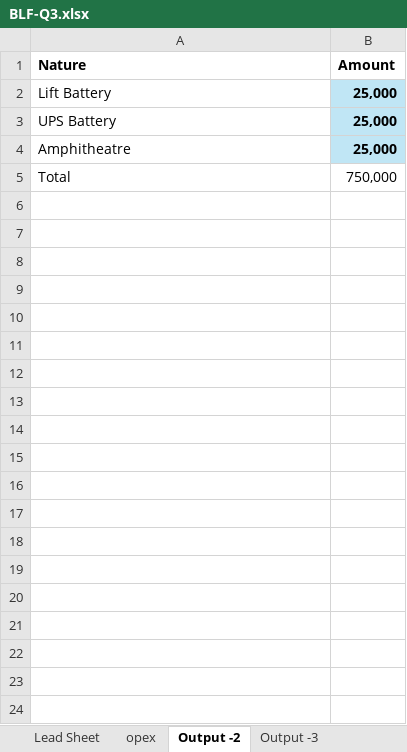
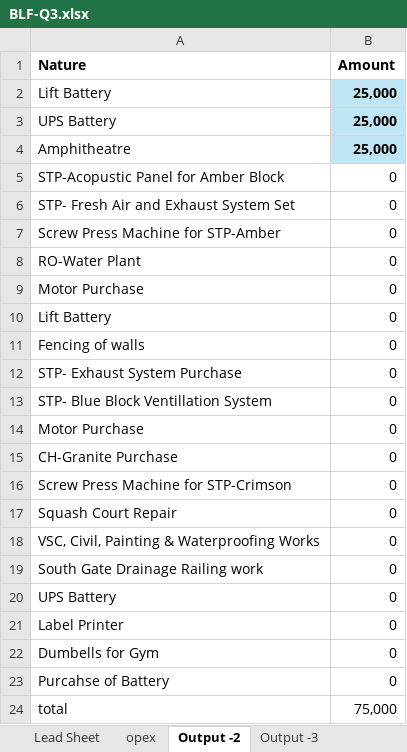
Before and after one commit to NJ-kannadiga/ankya-ca, an Excel workbook: src/assets/BLF-Q3.xlsx, sheet Output -2, drawn as a sheet; values as stored, in another font and other column widths than the file's, no borders; removed rows and columns are numbered as before the commit, all else as after; the diff names each change by its address in the sheet, - before the commit and + after, or states it on an @@ line.

```diff
--- a/src/assets/BLF-Q3.xlsx (sheet Output -2)
+++ b/src/assets/BLF-Q3.xlsx (sheet Output -2)
-row 5: Total | 750,000
+row 5: STP-Acopustic Panel for Amber Block | 0
+row 6: STP- Fresh Air and Exhaust System Set | 0
+row 7: Screw Press Machine for STP-Amber | 0
+row 8: RO-Water Plant | 0
+row 9: Motor Purchase | 0
+row 10: Lift Battery | 0
+row 11: Fencing of walls | 0
+row 12: STP- Exhaust System Purchase | 0
+row 13: STP- Blue Block Ventillation System | 0
+row 14: Motor Purchase | 0
+row 15: CH-Granite Purchase | 0
+row 16: Screw Press Machine for STP-Crimson | 0
+row 17: Squash Court Repair | 0
+row 18: VSC, Civil, Painting & Waterproofing Works | 0
+row 19: South Gate Drainage Railing work | 0
+row 20: UPS Battery | 0
+row 21: Label Printer | 0
+row 22: Dumbells for Gym | 0
+row 23: Purcahse of Battery | 0
+row 24: total | 75,000
```
Also changed, not shown: sheet Lead Sheet, sheet opex, hidden cells.
